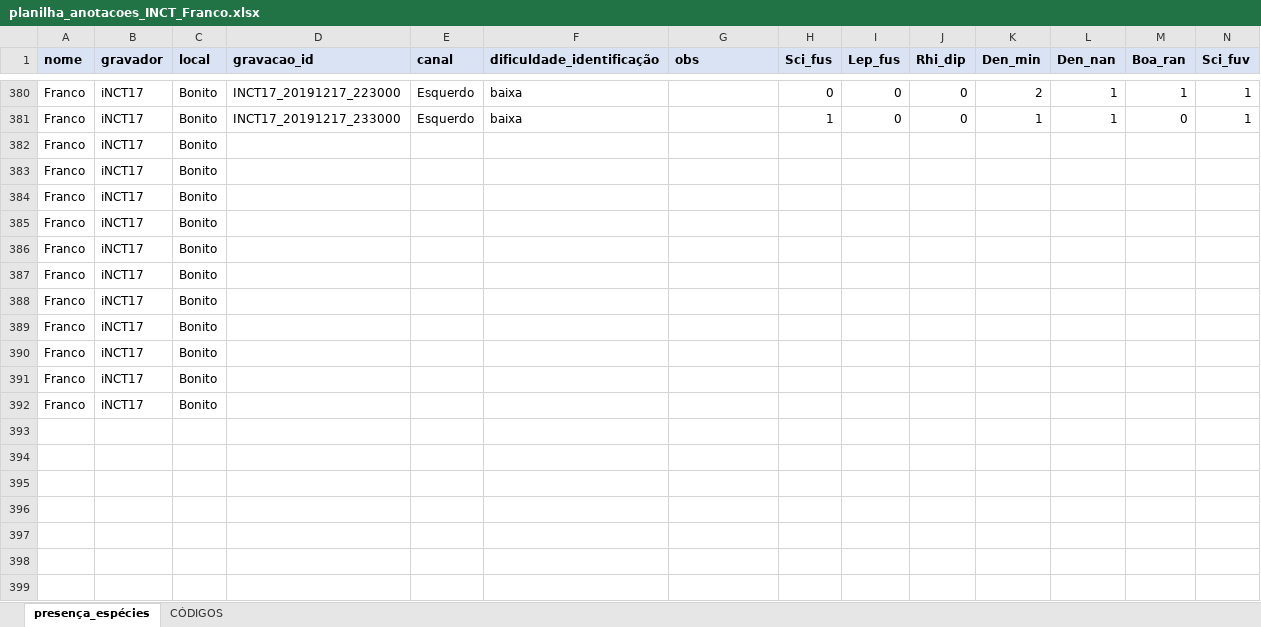
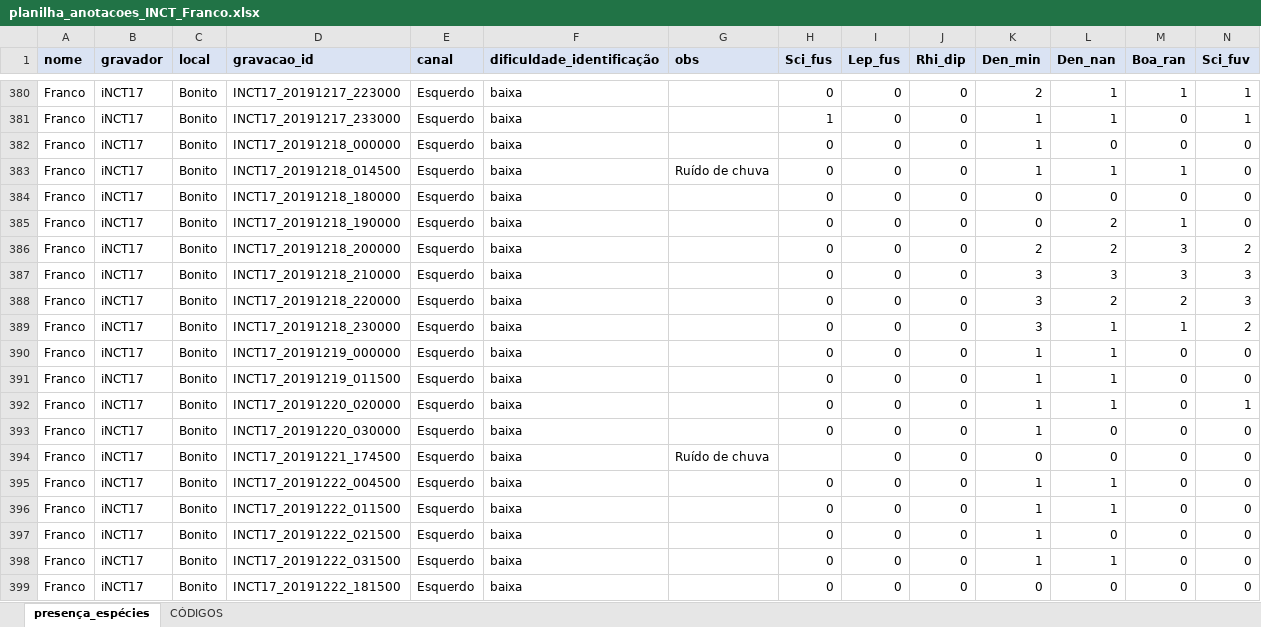
Before and after one commit to juansulloa/fnjv_annotations, an Excel workbook: presence_absence/Franco/planilha_anotacoes_INCT_Franco.xlsx, sheet presença_espécies, drawn as a sheet; only a part is shown, gaps mark what is left out; the shorter side is filled out with more unchanged rows; values as stored, in another font and other column widths than the file's, no borders; rows hold the shown columns only; the diff covers the shown part only; the diff names each change by its address in the sheet, - before the commit and + after, or states it on an @@ line.

Commit message:
Update planilha_anotacoes_INCT_Franco.xlsx

```diff
--- a/presence_absence/Franco/planilha_anotacoes_INCT_Franco.xlsx (sheet presença_espécies)
+++ b/presence_absence/Franco/planilha_anotacoes_INCT_Franco.xlsx (sheet presença_espécies)
+row 382: Franco | iNCT17 | Bonito | INCT17_20191218_000000 | Esquerdo | baixa |  | 0 | 0 | 0 | 1 | 0 | 0 | 0
+row 383: Franco | iNCT17 | Bonito | INCT17_20191218_014500 | Esquerdo | baixa | Ruído de chuva | 0 | 0 | 0 | 1 | 1 | 1 | 0
+row 384: Franco | iNCT17 | Bonito | INCT17_20191218_180000 | Esquerdo | baixa |  | 0 | 0 | 0 | 0 | 0 | 0 | 0
+row 385: Franco | iNCT17 | Bonito | INCT17_20191218_190000 | Esquerdo | baixa |  | 0 | 0 | 0 | 0 | 2 | 1 | 0
+row 386: Franco | iNCT17 | Bonito | INCT17_20191218_200000 | Esquerdo | baixa |  | 0 | 0 | 0 | 2 | 2 | 3 | 2
+row 387: Franco | iNCT17 | Bonito | INCT17_20191218_210000 | Esquerdo | baixa |  | 0 | 0 | 0 | 3 | 3 | 3 | 3
+row 388: Franco | iNCT17 | Bonito | INCT17_20191218_220000 | Esquerdo | baixa |  | 0 | 0 | 0 | 3 | 2 | 2 | 3
+row 389: Franco | iNCT17 | Bonito | INCT17_20191218_230000 | Esquerdo | baixa |  | 0 | 0 | 0 | 3 | 1 | 1 | 2
+row 390: Franco | iNCT17 | Bonito | INCT17_20191219_000000 | Esquerdo | baixa |  | 0 | 0 | 0 | 1 | 1 | 0 | 0
+row 391: Franco | iNCT17 | Bonito | INCT17_20191219_011500 | Esquerdo | baixa |  | 0 | 0 | 0 | 1 | 1 | 0 | 0
+row 392: Franco | iNCT17 | Bonito | INCT17_20191220_020000 | Esquerdo | baixa |  | 0 | 0 | 0 | 1 | 1 | 0 | 1
+row 393: Franco | iNCT17 | Bonito | INCT17_20191220_030000 | Esquerdo | baixa |  | 0 | 0 | 0 | 1 | 0 | 0 | 0
+row 394: Franco | iNCT17 | Bonito | INCT17_20191221_174500 | Esquerdo | baixa | Ruído de chuva |  | 0 | 0 | 0 | 0 | 0 | 0
+row 395: Franco | iNCT17 | Bonito | INCT17_20191222_004500 | Esquerdo | baixa |  | 0 | 0 | 0 | 1 | 1 | 0 | 0
+row 396: Franco | iNCT17 | Bonito | INCT17_20191222_011500 | Esquerdo | baixa |  | 0 | 0 | 0 | 1 | 1 | 0 | 0
+row 397: Franco | iNCT17 | Bonito | INCT17_20191222_021500 | Esquerdo | baixa |  | 0 | 0 | 0 | 1 | 0 | 0 | 0
+row 398: Franco | iNCT17 | Bonito | INCT17_20191222_031500 | Esquerdo | baixa |  | 0 | 0 | 0 | 1 | 1 | 0 | 0
+row 399: Franco | iNCT17 | Bonito | INCT17_20191222_181500 | Esquerdo | baixa |  | 0 | 0 | 0 | 0 | 0 | 0 | 0
```
Also changed, not shown: 4 added rows elsewhere in this sheet.
